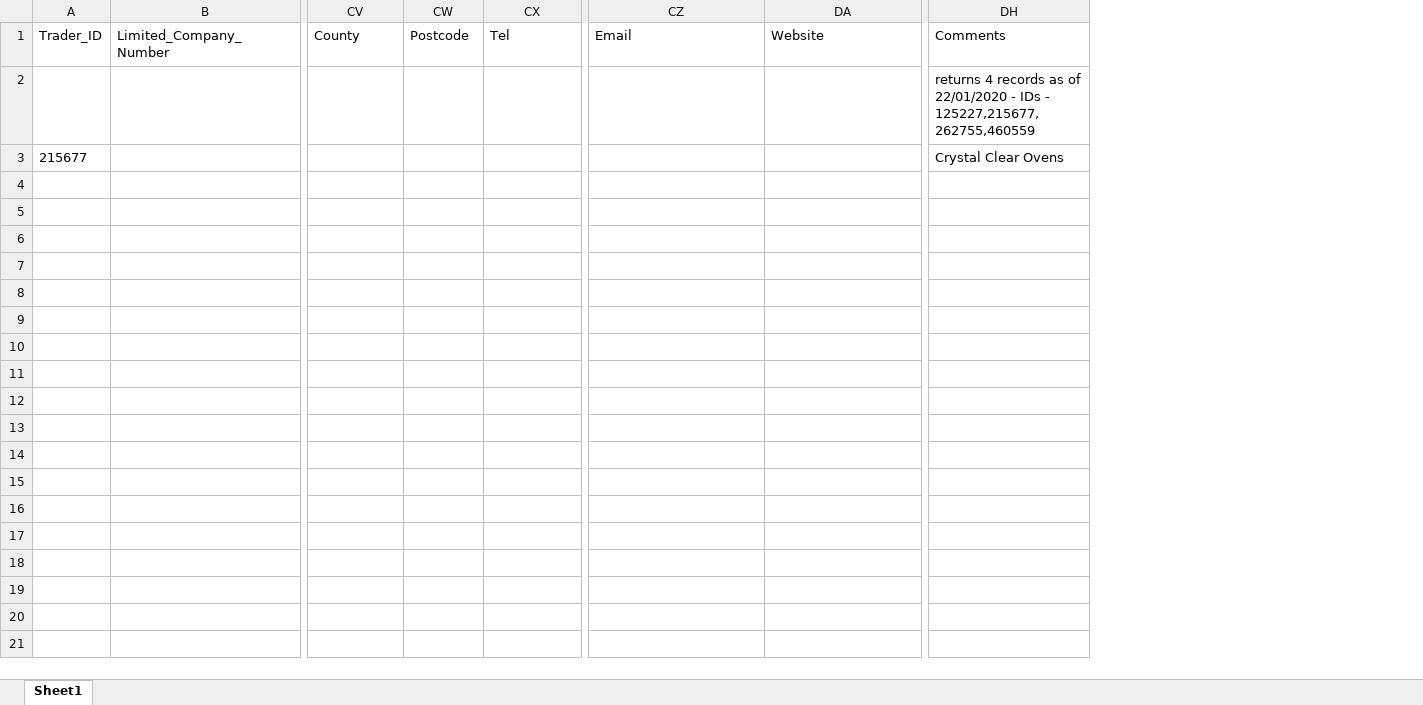
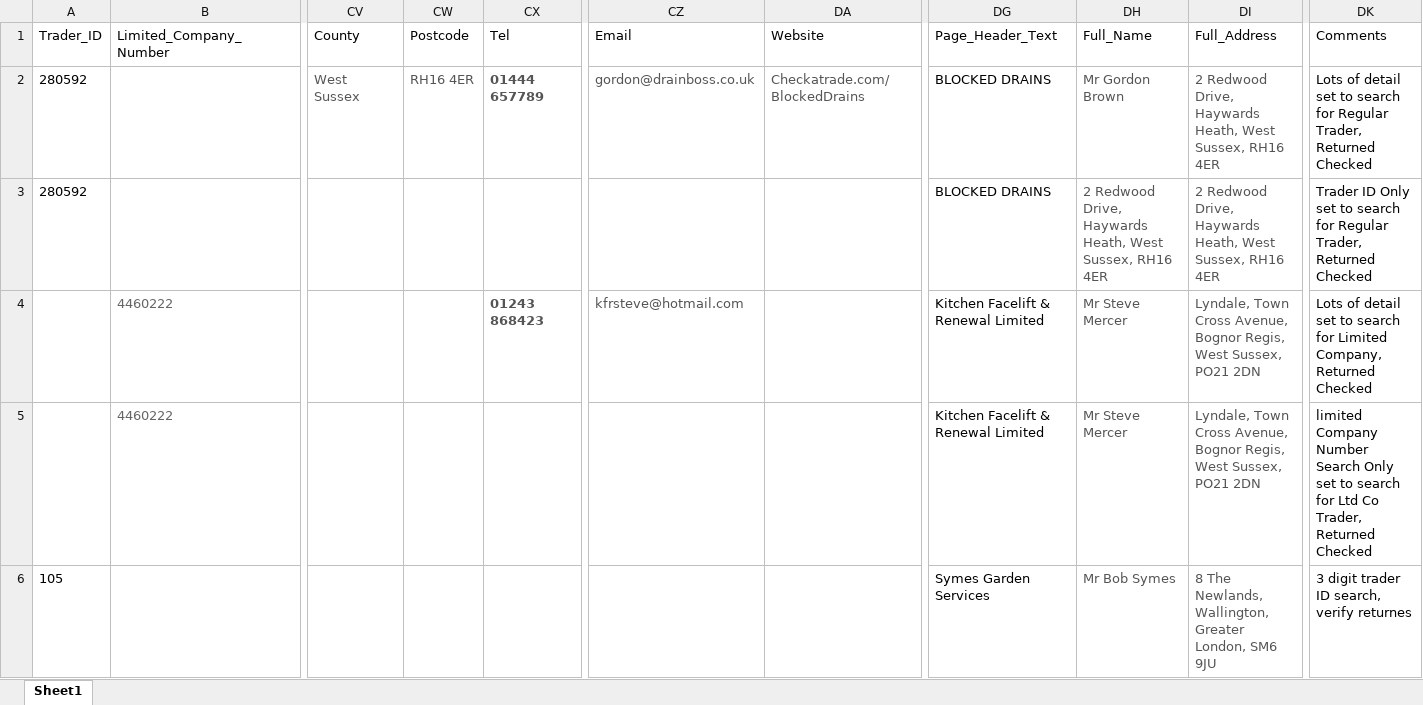
Before and after one commit to cat-home-experts/KAT_Automation, an Excel workbook: Data Files/Advanced_Company_Search_Data.xlsx, sheet Sheet1, drawn as a sheet; only a part is shown, gaps mark what is left out; values as stored, in another font and other column widths than the file's, no borders; removed rows and columns are numbered as before the commit, all else as after; rows hold the shown columns only; the diff names each change by its address in the sheet, - before the commit and + after, or states it on an @@ line.

Commit message:
Advanced WO Search Company Datafile update

```diff
--- a/Data Files/Advanced_Company_Search_Data.xlsx (sheet Sheet1)
+++ b/Data Files/Advanced_Company_Search_Data.xlsx (sheet Sheet1)
+column DG, row 1: Page_Header_Text; row 3: BLOCKED DRAINS
+column DH, row 1: Full_Name; row 3: 2 Redwood Drive, Haywards Heath, West Sussex, RH16 4ER
+column DI, row 1: Full_Address; row 3: 2 Redwood Drive, Haywards Heath, West Sussex, RH16 4ER
-column DH, row 1: Comments; row 3: Crystal Clear Ovens
+column DK, row 1: Comments; row 3: Trader ID Only set to search for Regular Trader, Returned Checked
-row 2:  |  |  |  |  |  |  | returns 4 records as of 22/01/2020 - IDs - 125227,215677,262755,460559
+row 2: 280592 |  | West Sussex | RH16 4ER | 01444 657789 | gordon@drainboss.co.uk | Checkatrade.com/BlockedDrains | BLOCKED DRAINS | Mr Gordon Brown | 2 Redwood Drive, Haywards Heath, West Sussex, RH16 4ER | Lots of detail set to search for Regular Trader, Returned Checked
-A3: 215677
+A3: 280592
+row 4:  | 4460222 |  |  | 01243 868423 | kfrsteve@hotmail.com |  | Kitchen Facelift & Renewal Limited | Mr Steve Mercer | Lyndale, Town Cross Avenue, Bognor Regis, West Sussex, PO21 2DN | Lots of detail set to search for Limited Company, Returned Checked
+row 5:  | 4460222 |  |  |  |  |  | Kitchen Facelift & Renewal Limited | Mr Steve Mercer | Lyndale, Town Cross Avenue, Bognor Regis, West Sussex, PO21 2DN | limited Company Number Search Only set to search for Ltd Co Trader, Returned Checked
+row 6: 105 |  |  |  |  |  |  | Symes Garden Services | Mr Bob Symes | 8 The Newlands, Wallington, Greater London, SM6 9JU | 3 digit trader ID search, verify returnes
```
Also changed, not shown: 5 other files.
